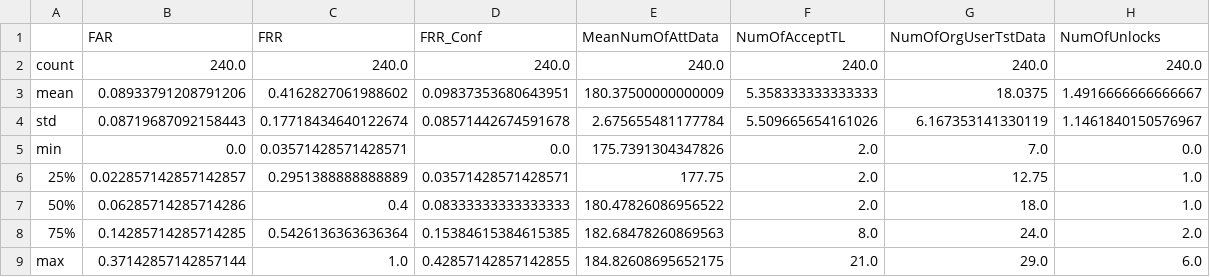
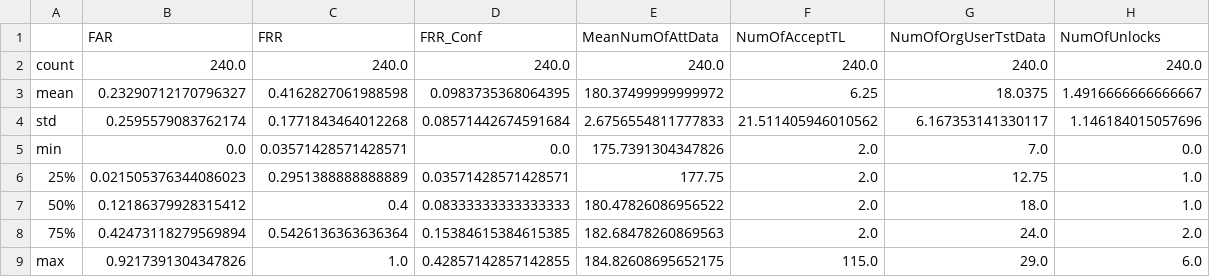
Before and after one commit to robotics-4-all/cia-gestures-sensors, a CSV file: cases/case1/Mathisis/results_analytics_swp.csv, drawn as a sheet.

```diff
--- a/cases/case1/Mathisis/results_analytics_swp.csv
+++ b/cases/case1/Mathisis/results_analytics_swp.csv
@@ -2,8 +2,8 @@
 count,240.0,240.0,240.0,240.0,240.0,240.0,240.0
-mean,0.08933791208791206,0.4162827061988602,0.09837353680643951,180.37500000000009,5.358333333333333,18.0375,1.4916666666666667
-std,0.08719687092158443,0.17718434640122674,0.08571442674591678,2.675655481177784,5.509665654161026,6.167353141330119,1.1461840150576967
+mean,0.23290712170796327,0.4162827061988598,0.0983735368064395,180.37499999999972,6.25,18.0375,1.4916666666666667
+std,0.2595579083762174,0.1771843464012268,0.08571442674591684,2.6756554811777833,21.511405946010562,6.167353141330117,1.146184015057696
 min,0.0,0.03571428571428571,0.0,175.7391304347826,2.0,7.0,0.0
-25%,0.022857142857142857,0.2951388888888889,0.03571428571428571,177.75,2.0,12.75,1.0
-50%,0.06285714285714286,0.4,0.08333333333333333,180.47826086956522,2.0,18.0,1.0
-75%,0.14285714285714285,0.5426136363636364,0.15384615384615385,182.68478260869563,8.0,24.0,2.0
-max,0.37142857142857144,1.0,0.42857142857142855,184.82608695652175,21.0,29.0,6.0
+25%,0.021505376344086023,0.2951388888888889,0.03571428571428571,177.75,2.0,12.75,1.0
+50%,0.12186379928315412,0.4,0.08333333333333333,180.47826086956522,2.0,18.0,1.0
+75%,0.42473118279569894,0.5426136363636364,0.15384615384615385,182.68478260869563,2.0,24.0,2.0
+max,0.9217391304347826,1.0,0.42857142857142855,184.82608695652175,115.0,29.0,6.0
```
Also changed, not shown: cases/case1/Focus/results.csv, cases/case1/Focus/results_analytics_acc.csv, 14 other files.
